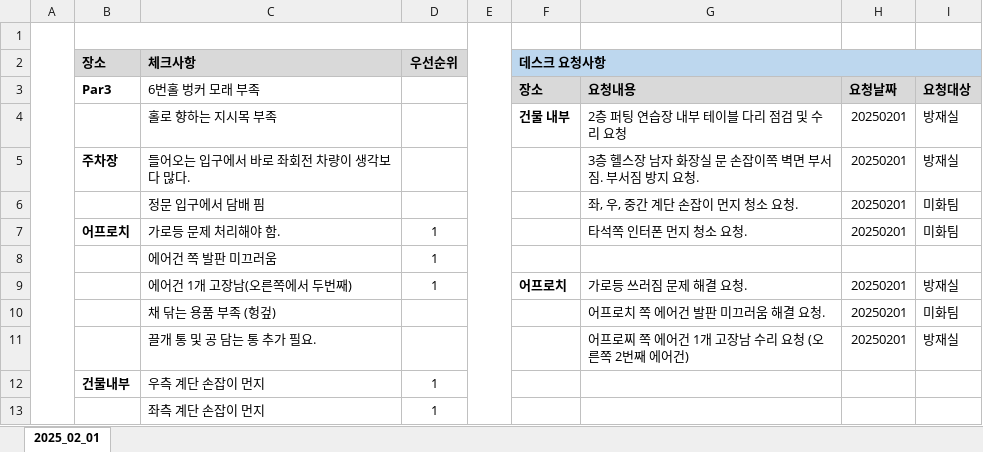
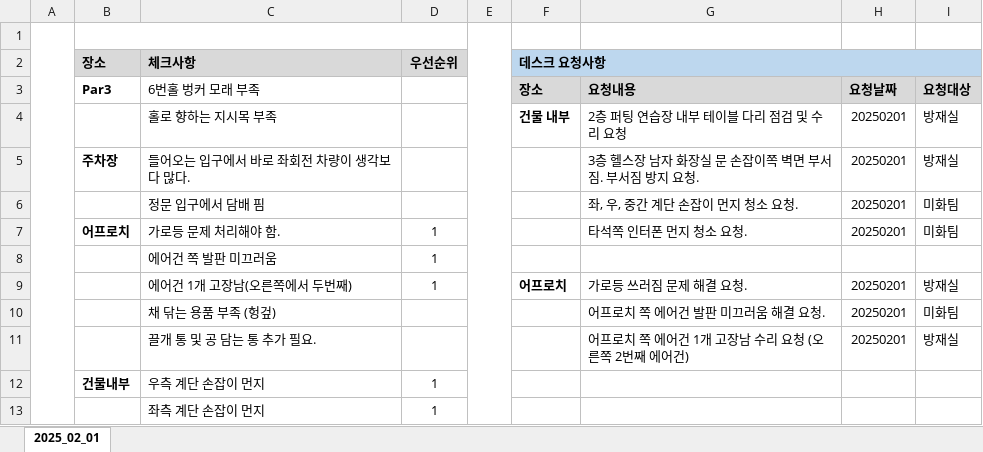
Before and after one commit to inhm1234/kws, an Excel workbook: 시설 점검 및 청결 체크.xlsx, sheet 2025_02_01, drawn as a sheet; only a part is shown; values as stored, in another font and other column widths than the file's, no borders; the diff names each change by its address in the sheet, - before the commit and + after, or states it on an @@ line.

Commit message:
오타수정

```diff
--- a/시설 점검 및 청결 체크.xlsx (sheet 2025_02_01)
+++ b/시설 점검 및 청결 체크.xlsx (sheet 2025_02_01)
-G11: 어프로찌 쪽 에어건 1개 고장남 수리 요청 (오른쪽 2번째 에어건)
+G11: 어프로치 쪽 에어건 1개 고장남 수리 요청 (오른쪽 2번째 에어건)
```
